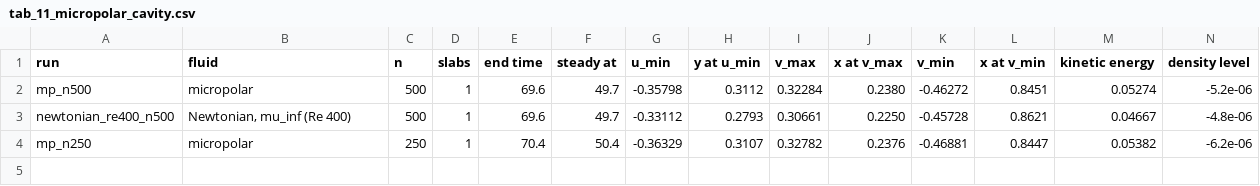
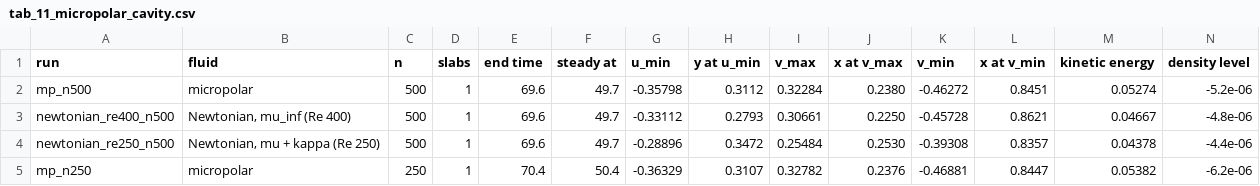
Before and after one commit to cchenyixuan/vulkan-demo, a CSV file: data/micropolar/ch5_draft/tab_11_micropolar_cavity.csv, drawn as a sheet; only a part is shown; rows hold the shown columns only; the diff names each change by its address in the sheet, - before the commit and + after, or states it on an @@ line.

```diff
--- a/data/micropolar/ch5_draft/tab_11_micropolar_cavity.csv
+++ b/data/micropolar/ch5_draft/tab_11_micropolar_cavity.csv
+row 4: newtonian_re250_n500 | Newtonian, mu + kappa (Re 250) | 500 | 1 | 69.6 | 49.7 | -0.28896 | 0.3472 | 0.25484 | 0.2530 | -0.39308 | 0.8357 | 0.04378 | -4.4e-06
```
Also changed, not shown: 8 other files.
